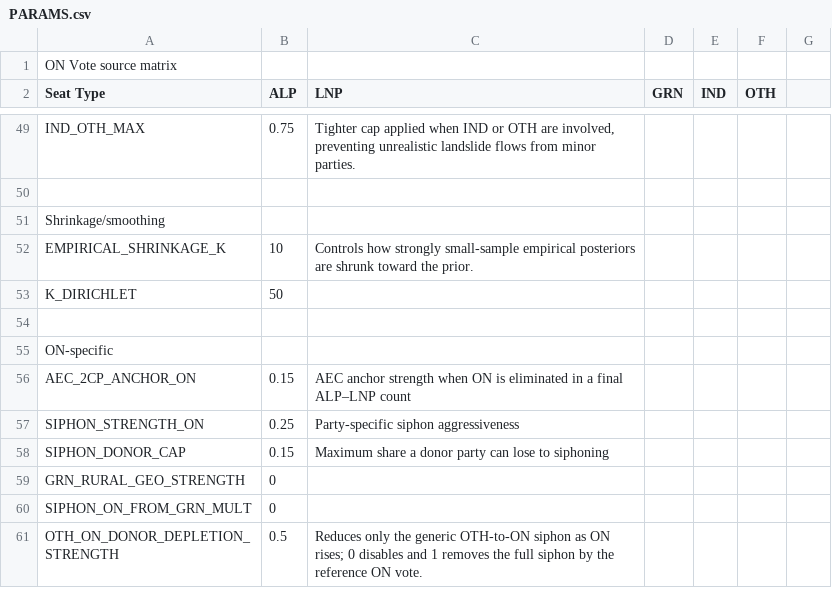
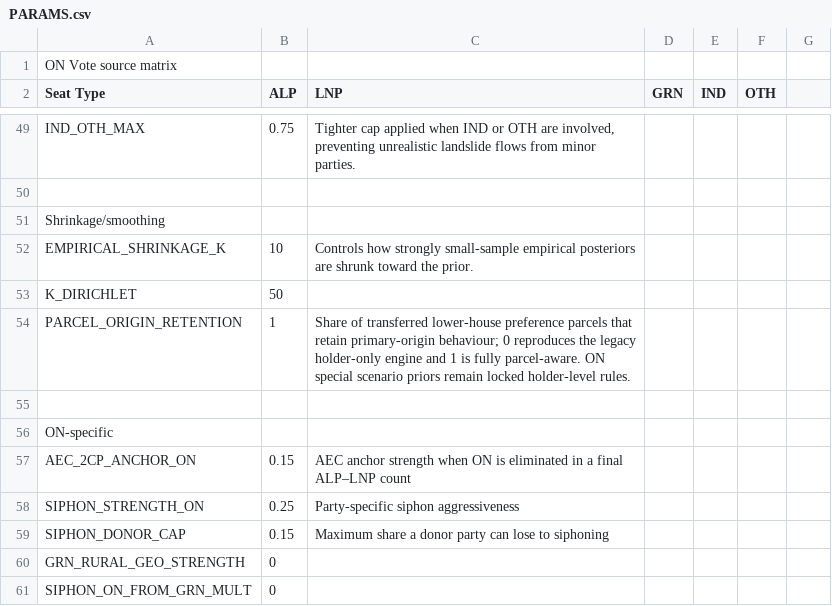
Before and after one commit to suandogg/vic-irv-model, a CSV file: data/raw/PARAMS.csv, drawn as a sheet; only a part is shown, gaps mark what is left out; the shorter side is filled out with more unchanged rows; the diff names each change by its address in the sheet, - before the commit and + after, or states it on an @@ line.

Commit message:
Implement parcel-aware preference transfers

```diff
--- a/data/raw/PARAMS.csv
+++ b/data/raw/PARAMS.csv
+row 54: PARCEL_ORIGIN_RETENTION | 1 | Share of transferred lower-house preference parcels that retain primary-origin behaviour; 0 reproduces the legacy holder-only engine and 1 is fully parcel-aware. ON special scenario priors remain locked holder-level rules.
```
Also changed, not shown: 3 other files.
